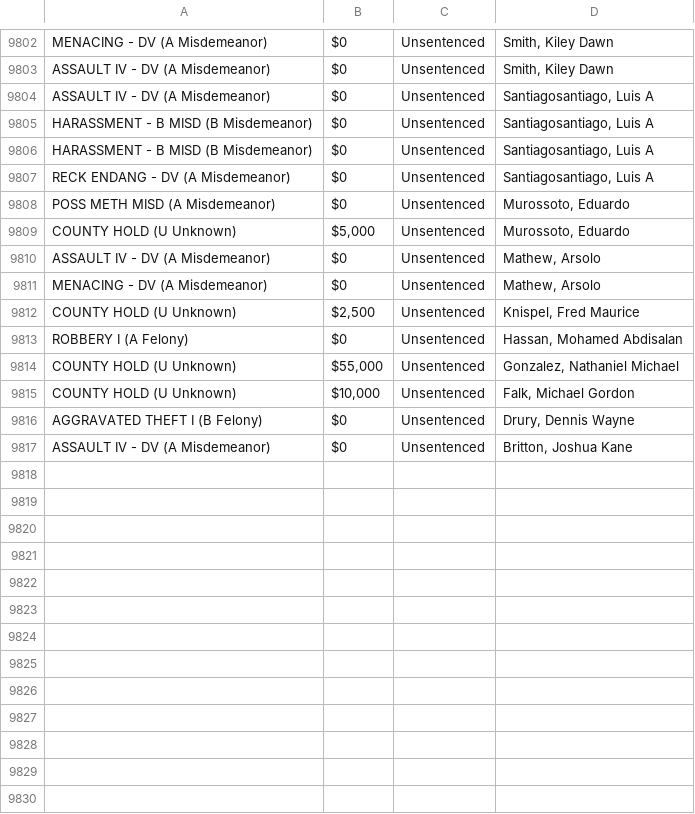
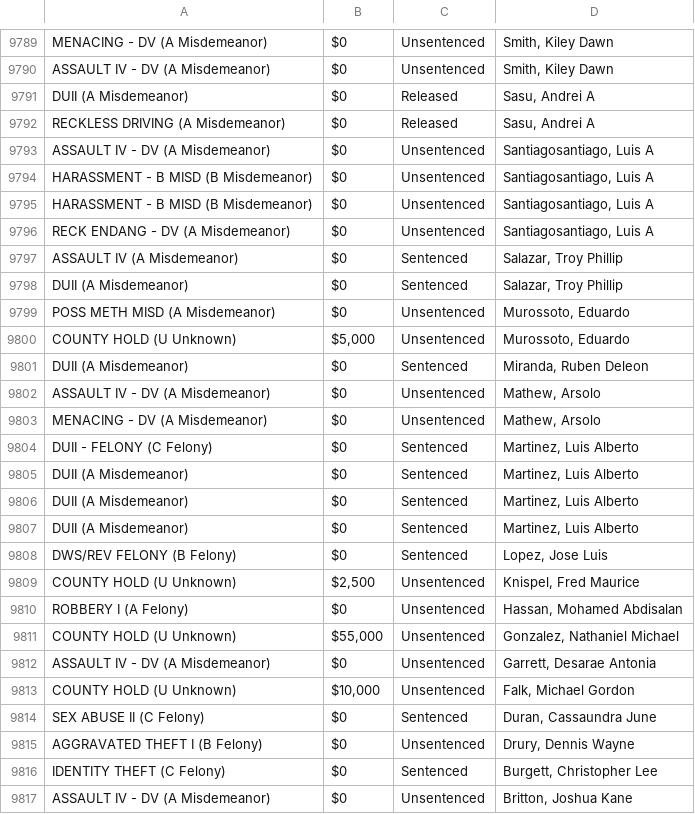
Before and after one commit to NguyenDa18/Portland-Jail-Data-Crawler, a CSV file: csvs/inmate_charges.csv, drawn as a sheet; only a part is shown, gaps mark what is left out; the diff covers the shown part only; the diff names each change by its address in the sheet, - before the commit and + after, or states it on an @@ line.

```diff
--- a/csvs/inmate_charges.csv
+++ b/csvs/inmate_charges.csv
+row 9791: DUII (A Misdemeanor) | $0 | Released | Sasu, Andrei A
+row 9792: RECKLESS DRIVING (A Misdemeanor) | $0 | Released | Sasu, Andrei A
+row 9797: ASSAULT IV (A Misdemeanor) | $0 | Sentenced | Salazar, Troy Phillip
+row 9798: DUII (A Misdemeanor) | $0 | Sentenced | Salazar, Troy Phillip
+row 9801: DUII (A Misdemeanor) | $0 | Sentenced | Miranda, Ruben Deleon
+row 9804: DUII - FELONY (C Felony) | $0 | Sentenced | Martinez, Luis Alberto
+row 9805: DUII (A Misdemeanor) | $0 | Sentenced | Martinez, Luis Alberto
+row 9806: DUII (A Misdemeanor) | $0 | Sentenced | Martinez, Luis Alberto
+row 9807: DUII (A Misdemeanor) | $0 | Sentenced | Martinez, Luis Alberto
+row 9808: DWS/REV FELONY (B Felony) | $0 | Sentenced | Lopez, Jose Luis
+row 9812: ASSAULT IV - DV (A Misdemeanor) | $0 | Unsentenced | Garrett, Desarae Antonia
+row 9814: SEX ABUSE II (C Felony) | $0 | Sentenced | Duran, Cassaundra June
+row 9816: IDENTITY THEFT (C Felony) | $0 | Sentenced | Burgett, Christopher Lee
```
Also changed, not shown: 13 removed rows and 23 moved rows elsewhere in this file, csvs/inmate_bookings.csv, csvs/inmate_details.csv.
